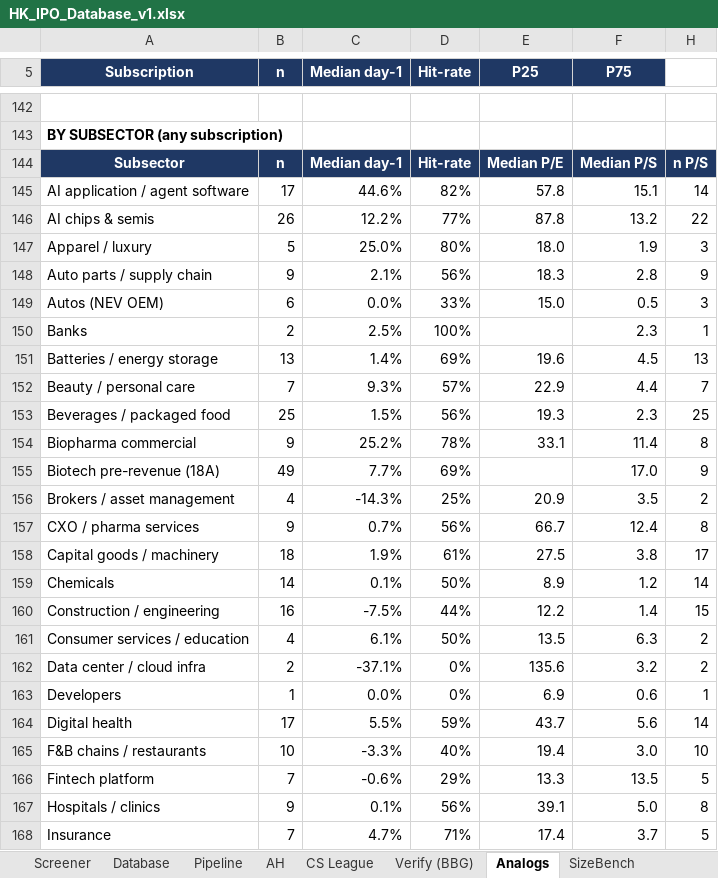
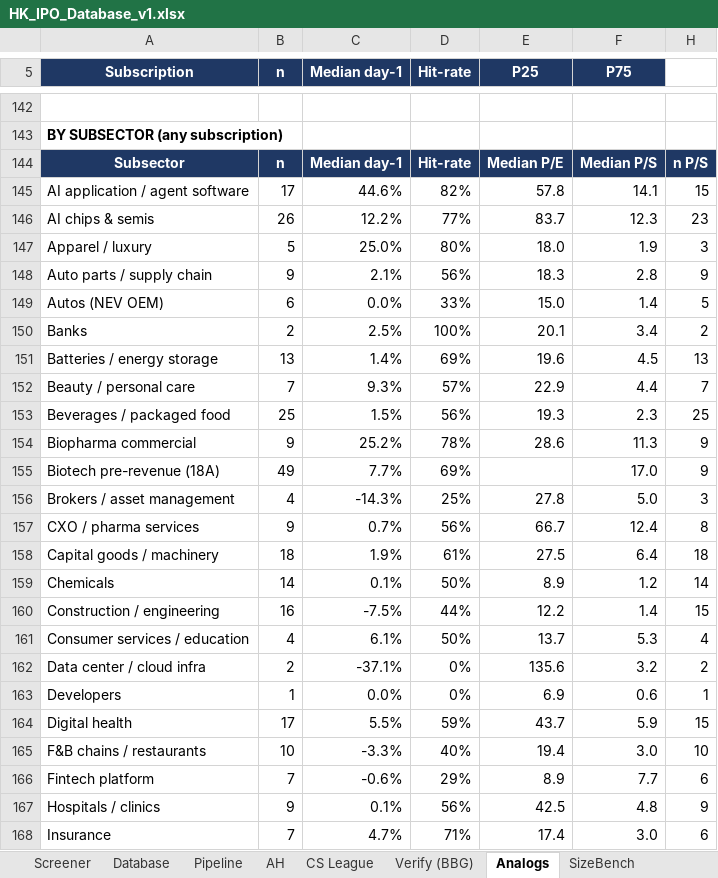
Before and after one commit to kennytam-code/code, an Excel workbook: _ipo_db/TO_NOMURA/HK_IPO_Database_v1.xlsx, sheet Analogs, drawn as a sheet; only a part is shown, gaps mark what is left out; values as stored, in another font and other column widths than the file's, no borders; the diff covers the shown part only; the diff names each change by its address in the sheet, - before the commit and + after, or states it on an @@ line.

```diff
--- a/_ipo_db/TO_NOMURA/HK_IPO_Database_v1.xlsx (sheet Analogs)
+++ b/_ipo_db/TO_NOMURA/HK_IPO_Database_v1.xlsx (sheet Analogs)
-F145 (P75): 15.1
+F145 (P75): 14.1
-H145: 14
+H145: 15
-E146 (P25): 87.8
+E146 (P25): 83.7
-F146 (P75): 13.2
+F146 (P75): 12.3
-H146: 22
+H146: 23
-F149 (P75): 0.5
+F149 (P75): 1.4
-H149: 3
+H149: 5
-E150 (P25): (empty)
+E150 (P25): 20.1
-F150 (P75): 2.3
+F150 (P75): 3.4
-H150: 1
+H150: 2
-E154 (P25): 33.1
+E154 (P25): 28.6
-F154 (P75): 11.4
+F154 (P75): 11.3
-H154: 8
+H154: 9
-E156 (P25): 20.9
+E156 (P25): 27.8
-F156 (P75): 3.5
+F156 (P75): 5.0
-H156: 2
+H156: 3
-F158 (P75): 3.8
+F158 (P75): 6.4
-H158: 17
+H158: 18
-E161 (P25): 13.5
+E161 (P25): 13.7
-F161 (P75): 6.3
+F161 (P75): 5.3
-H161: 2
+H161: 4
-F164 (P75): 5.6
+F164 (P75): 5.9
-H164: 14
+H164: 15
-E166 (P25): 13.3
+E166 (P25): 8.9
-F166 (P75): 13.5
+F166 (P75): 7.7
-H166: 5
+H166: 6
-E167 (P25): 39.1
+E167 (P25): 42.5
-F167 (P75): 5.0
+F167 (P75): 4.8
-H167: 8
+H167: 9
-F168 (P75): 3.7
+F168 (P75): 3.0
-H168: 5
+H168: 6
```
Also changed, not shown: 11 edited cells elsewhere in this sheet, sheet Calc (scoring engine), sheet Database, sheet Pipeline, sheet Notes, sheet Screener, 1 other file.
